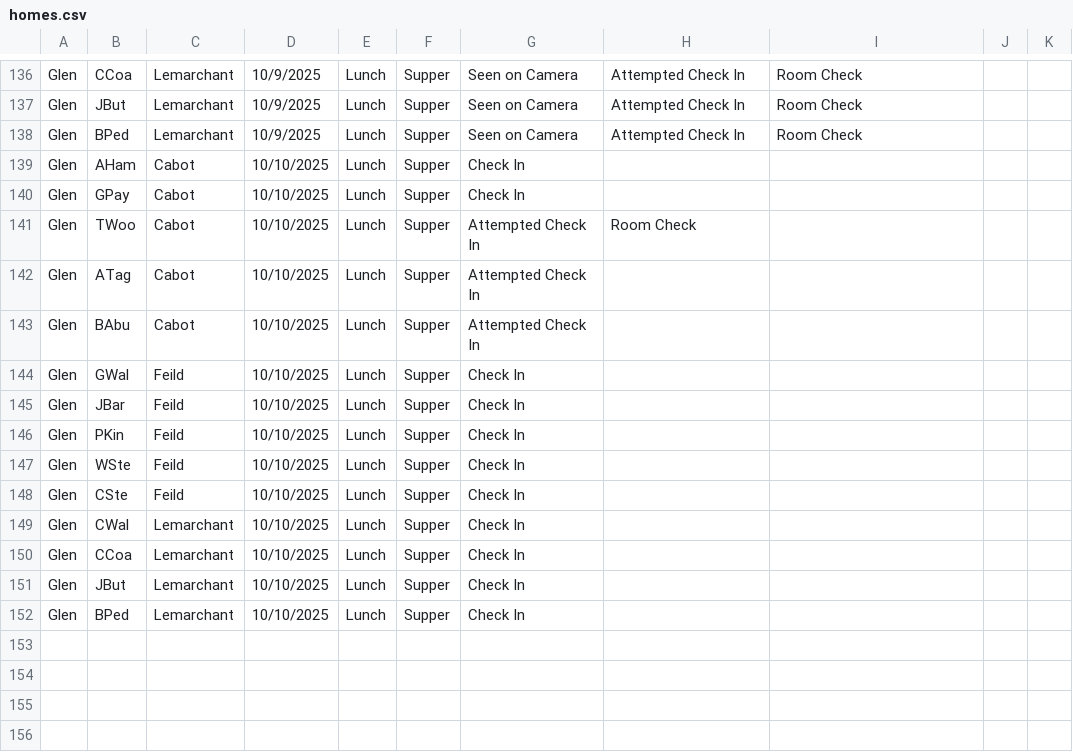
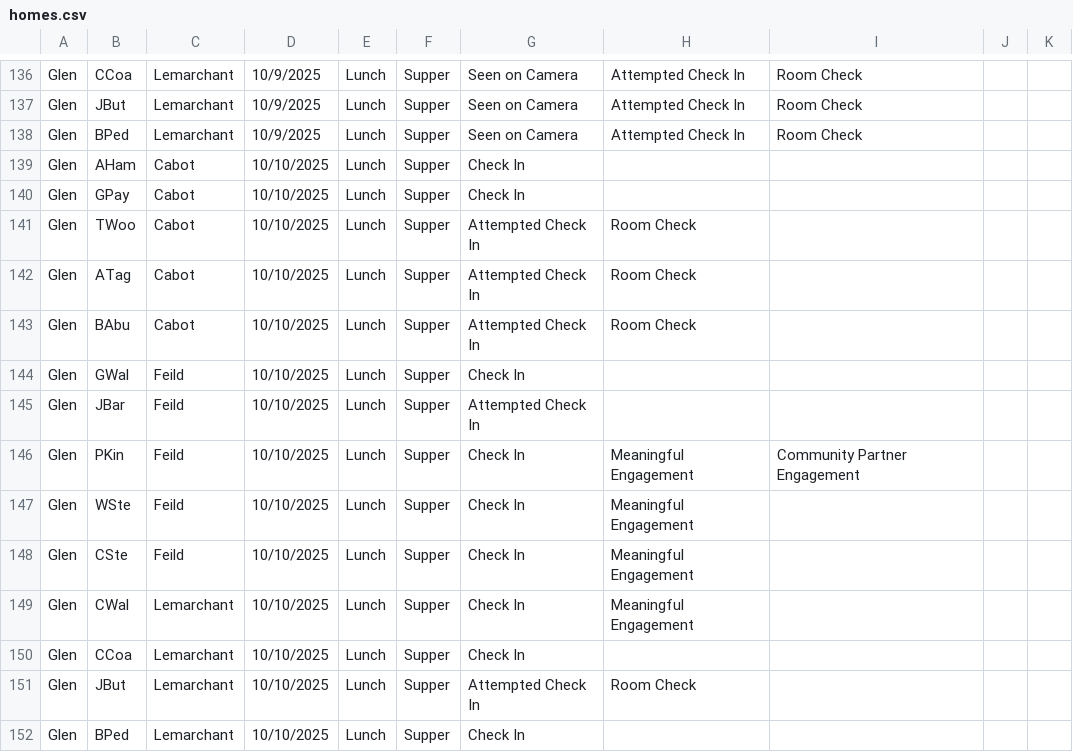
Before and after one commit to rcahill-code/homes-live, a CSV file: data/homes.csv, drawn as a sheet; only a part is shown, gaps mark what is left out.

```diff
--- a/data/homes.csv
+++ b/data/homes.csv
@@ -141,12 +141,12 @@ Glen,GPay,Cabot,10/10/2025,Lunch,Supper,Check In,,,,
 Glen,TWoo,Cabot,10/10/2025,Lunch,Supper,Attempted Check In,Room Check,,,
-Glen,ATag,Cabot,10/10/2025,Lunch,Supper,Attempted Check In,,,,
-Glen,BAbu,Cabot,10/10/2025,Lunch,Supper,Attempted Check In,,,,
+Glen,ATag,Cabot,10/10/2025,Lunch,Supper,Attempted Check In,Room Check,,,
+Glen,BAbu,Cabot,10/10/2025,Lunch,Supper,Attempted Check In,Room Check,,,
 Glen,GWal,Feild,10/10/2025,Lunch,Supper,Check In,,,,
-Glen,JBar,Feild,10/10/2025,Lunch,Supper,Check In,,,,
-Glen,PKin,Feild,10/10/2025,Lunch,Supper,Check In,,,,
-Glen,WSte,Feild,10/10/2025,Lunch,Supper,Check In,,,,
-Glen,CSte,Feild,10/10/2025,Lunch,Supper,Check In,,,,
-Glen,CWal,Lemarchant,10/10/2025,Lunch,Supper,Check In,,,,
+Glen,JBar,Feild,10/10/2025,Lunch,Supper,Attempted Check In,,,,
+Glen,PKin,Feild,10/10/2025,Lunch,Supper,Check In,Meaningful Engagement,Community Partner Engagement,,
+Glen,WSte,Feild,10/10/2025,Lunch,Supper,Check In,Meaningful Engagement,,,
+Glen,CSte,Feild,10/10/2025,Lunch,Supper,Check In,Meaningful Engagement,,,
+Glen,CWal,Lemarchant,10/10/2025,Lunch,Supper,Check In,Meaningful Engagement,,,
 Glen,CCoa,Lemarchant,10/10/2025,Lunch,Supper,Check In,,,,
-Glen,JBut,Lemarchant,10/10/2025,Lunch,Supper,Check In,,,,
+Glen,JBut,Lemarchant,10/10/2025,Lunch,Supper,Attempted Check In,Room Check,,,
 Glen,BPed,Lemarchant,10/10/2025,Lunch,Supper,Check In,,,,
```
